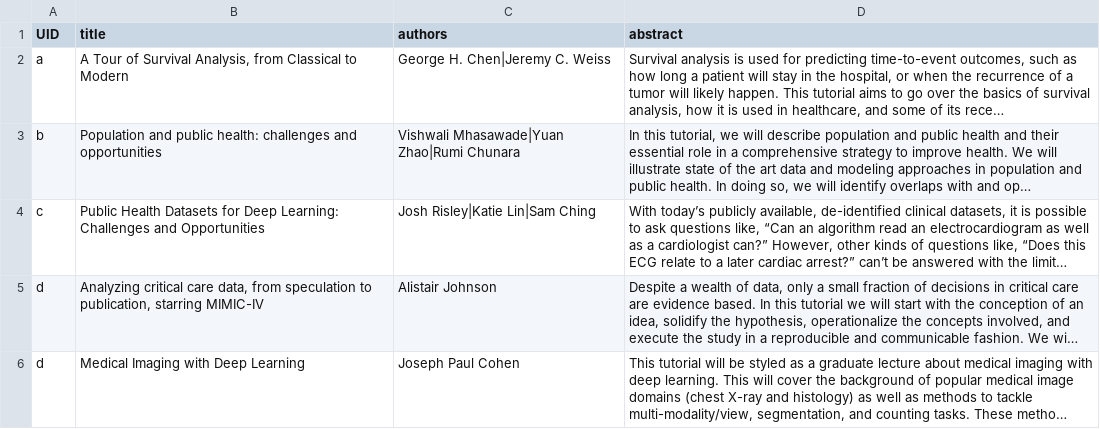
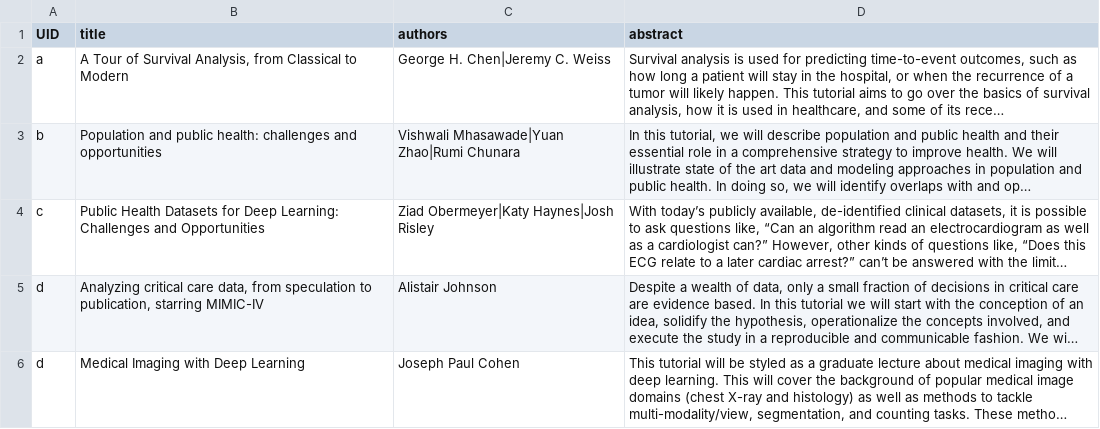
Before and after one commit to Mini-Conf/Mini-Conf, a CSV file: sitedata/workshops.csv, drawn as a sheet; long unchanged cells end in …; the diff names each change by its address in the sheet, - before the commit and + after, or states it on an @@ line.

Commit message:
Update tutorial authors

```diff
--- a/sitedata/workshops.csv
+++ b/sitedata/workshops.csv
-C4 (authors): Josh Risley|Katie Lin|Sam Ching
+C4 (authors): Ziad Obermeyer|Katy Haynes|Josh Risley
```
